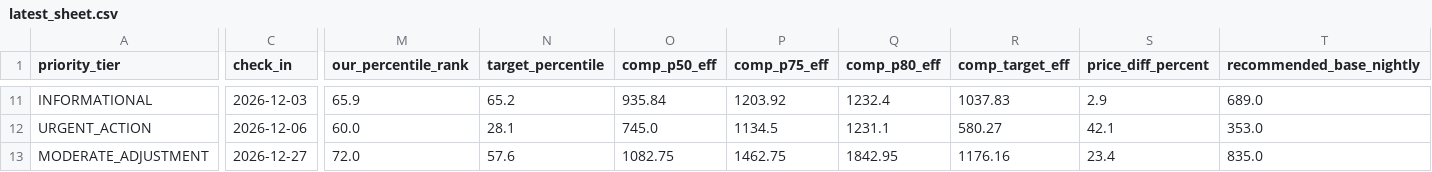
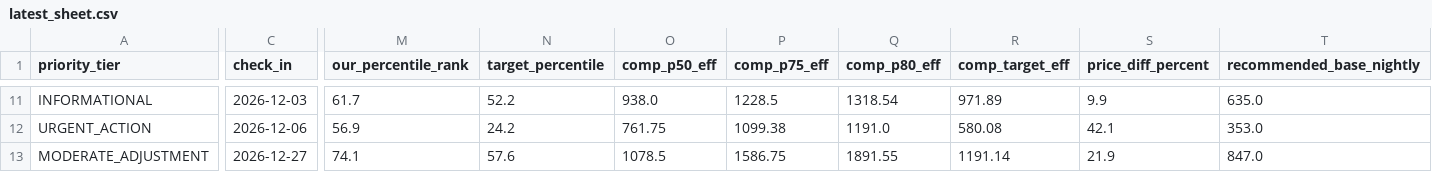
Before and after one commit to ivanpenkov/str-price-advisor, a CSV file: data/latest_sheet.csv, drawn as a sheet; only a part is shown, gaps mark what is left out; the diff covers the shown part only; the diff names each change by its address in the sheet, - before the commit and + after, or states it on an @@ line.

```diff
--- a/data/latest_sheet.csv
+++ b/data/latest_sheet.csv
-M11 (our_percentile_rank): 65.9
+M11 (our_percentile_rank): 61.7
-N11 (target_percentile): 65.2
+N11 (target_percentile): 52.2
-O11 (comp_p50_eff): 935.84
+O11 (comp_p50_eff): 938.0
-P11 (comp_p75_eff): 1203.92
+P11 (comp_p75_eff): 1228.5
-Q11 (comp_p80_eff): 1232.4
+Q11 (comp_p80_eff): 1318.54
-R11 (comp_target_eff): 1037.83
+R11 (comp_target_eff): 971.89
-S11 (price_diff_percent): 2.9
+S11 (price_diff_percent): 9.9
-T11 (recommended_base_nightly): 689.0
+T11 (recommended_base_nightly): 635.0
-M12 (our_percentile_rank): 60.0
+M12 (our_percentile_rank): 56.9
-N12 (target_percentile): 28.1
+N12 (target_percentile): 24.2
-O12 (comp_p50_eff): 745.0
+O12 (comp_p50_eff): 761.75
-P12 (comp_p75_eff): 1134.5
+P12 (comp_p75_eff): 1099.38
-Q12 (comp_p80_eff): 1231.1
+Q12 (comp_p80_eff): 1191.0
-R12 (comp_target_eff): 580.27
+R12 (comp_target_eff): 580.08
-M13 (our_percentile_rank): 72.0
+M13 (our_percentile_rank): 74.1
-O13 (comp_p50_eff): 1082.75
+O13 (comp_p50_eff): 1078.5
-P13 (comp_p75_eff): 1462.75
+P13 (comp_p75_eff): 1586.75
-Q13 (comp_p80_eff): 1842.95
+Q13 (comp_p80_eff): 1891.55
-R13 (comp_target_eff): 1176.16
+R13 (comp_target_eff): 1191.14
-S13 (price_diff_percent): 23.4
+S13 (price_diff_percent): 21.9
-T13 (recommended_base_nightly): 835.0
+T13 (recommended_base_nightly): 847.0
```
Also changed, not shown: 88 edited cells elsewhere in this file, data/pricing_sheet_2026-09-15.csv, docs/latest_sheet.csv, 9 other files.
